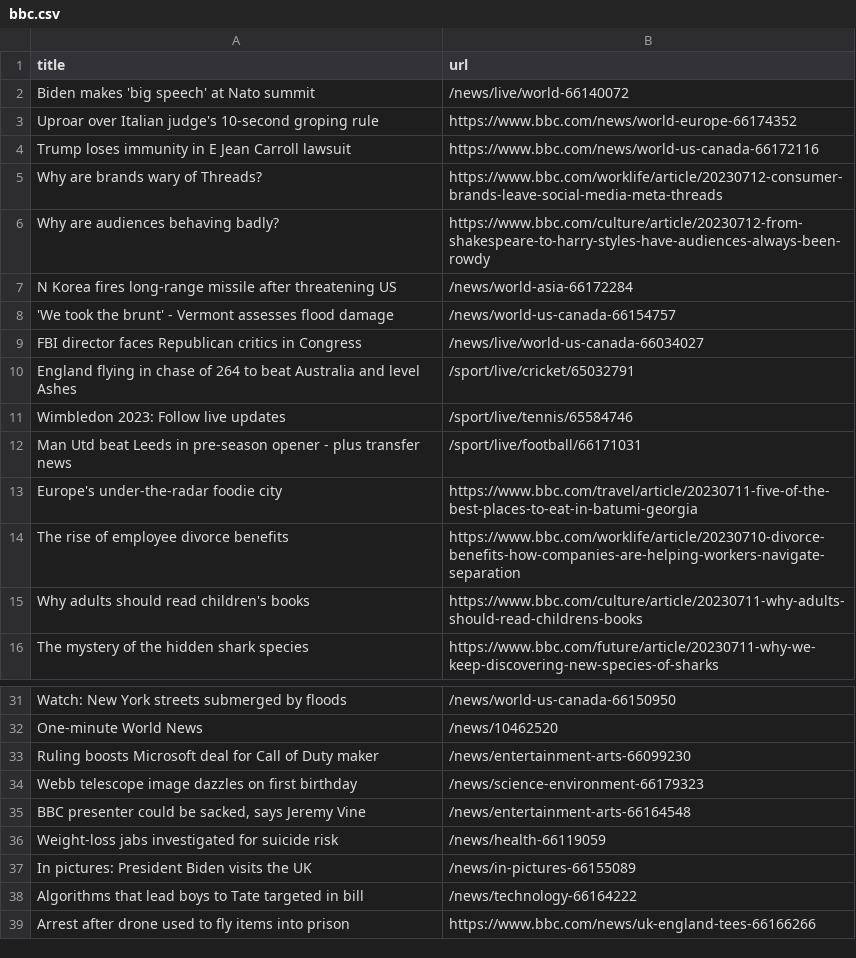
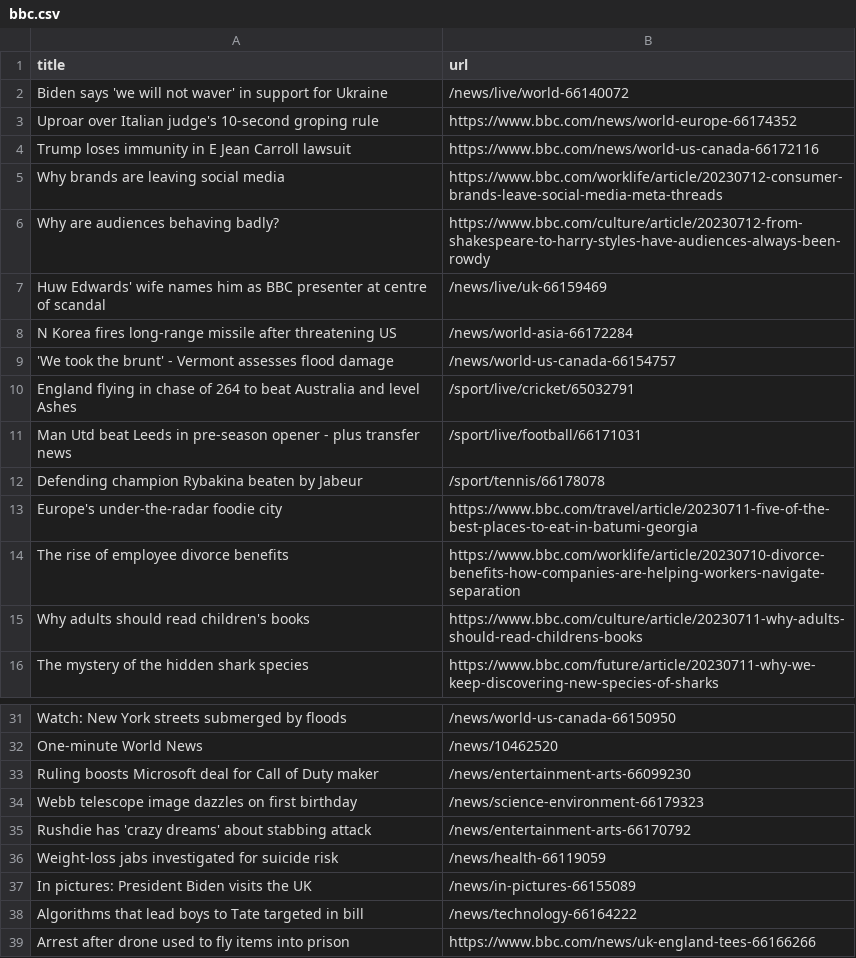
Before and after one commit to vlsachdev/automatic-scraper-bbc, a CSV file: bbc.csv, drawn as a sheet; only a part is shown, gaps mark what is left out.

```diff
--- a/bbc.csv
+++ b/bbc.csv
@@ -1,13 +1,13 @@
 title,url
-Biden makes 'big speech' at Nato summit,/news/live/world-66140072
+Biden says 'we will not waver' in support for Ukraine,/news/live/world-66140072
 Uproar over Italian judge's 10-second groping rule,https://www.bbc.com/news/world-europe-66174352
 Trump loses immunity in E Jean Carroll lawsuit,https://www.bbc.com/news/world-us-canada-66172116
-Why are brands wary of Threads?,https://www.bbc.com/worklife/article/20230712-consumer-brands-leave-social-media-meta-threads
+Why brands are leaving social media,https://www.bbc.com/worklife/article/20230712-consumer-brands-leave-social-media-meta-threads
 Why are audiences behaving badly?,https://www.bbc.com/culture/article/20230712-from-shakespeare-to-harry-styles-have-audiences-always-been-rowdy
+Huw Edwards' wife names him as BBC presenter at centre of scandal,/news/live/uk-66159469
 N Korea fires long-range missile after threatening US,/news/world-asia-66172284
 'We took the brunt' - Vermont assesses flood damage,/news/world-us-canada-66154757
-FBI director faces Republican critics in Congress,/news/live/world-us-canada-66034027
 England flying in chase of 264 to beat Australia and level Ashes,/sport/live/cricket/65032791
-Wimbledon 2023: Follow live updates,/sport/live/tennis/65584746
 Man Utd beat Leeds in pre-season opener - plus transfer news,/sport/live/football/66171031
+Defending champion Rybakina beaten by Jabeur,/sport/tennis/66178078
 Europe's under-the-radar foodie city,https://www.bbc.com/travel/article/20230711-five-of-the-best-places-to-eat-in-batumi-georgia
@@ -34,3 +34,3 @@ Ruling boosts Microsoft deal for Call of Duty maker,/news/entertainment-arts-660
 Webb telescope image dazzles on first birthday,/news/science-environment-66179323
-"BBC presenter could be sacked, says Jeremy Vine",/news/entertainment-arts-66164548
+Rushdie has 'crazy dreams' about stabbing attack,/news/entertainment-arts-66170792
 Weight-loss jabs investigated for suicide risk,/news/health-66119059
```
